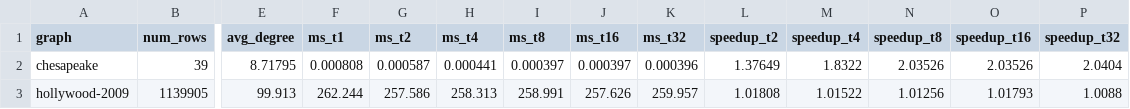
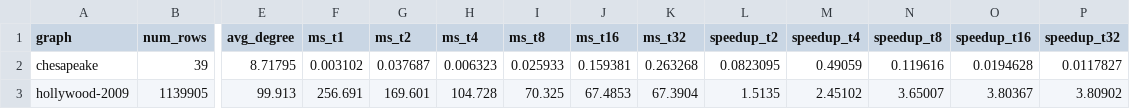
Before and after one commit to turboslapper/OpenDwarfs-Capstone, a CSV file: sparse-linear-algebra/output/spmv_profile.csv, drawn as a sheet; only a part is shown, gaps mark what is left out; the diff covers the shown part only; the diff names each change by its address in the sheet, - before the commit and + after, or states it on an @@ line.

```diff
--- a/sparse-linear-algebra/output/spmv_profile.csv
+++ b/sparse-linear-algebra/output/spmv_profile.csv
-F2 (ms_t1): 0.000808
+F2 (ms_t1): 0.003102
-G2 (ms_t2): 0.000587
+G2 (ms_t2): 0.037687
-H2 (ms_t4): 0.000441
+H2 (ms_t4): 0.006323
-I2 (ms_t8): 0.000397
+I2 (ms_t8): 0.025933
-J2 (ms_t16): 0.000397
+J2 (ms_t16): 0.159381
-K2 (ms_t32): 0.000396
+K2 (ms_t32): 0.263268
-L2 (speedup_t2): 1.37649
+L2 (speedup_t2): 0.0823095
-M2 (speedup_t4): 1.8322
+M2 (speedup_t4): 0.49059
-N2 (speedup_t8): 2.03526
+N2 (speedup_t8): 0.119616
-O2 (speedup_t16): 2.03526
+O2 (speedup_t16): 0.0194628
-P2 (speedup_t32): 2.0404
+P2 (speedup_t32): 0.0117827
-F3 (ms_t1): 262.244
+F3 (ms_t1): 256.691
-G3 (ms_t2): 257.586
+G3 (ms_t2): 169.601
-H3 (ms_t4): 258.313
+H3 (ms_t4): 104.728
-I3 (ms_t8): 258.991
+I3 (ms_t8): 70.325
-J3 (ms_t16): 257.626
+J3 (ms_t16): 67.4853
-K3 (ms_t32): 259.957
+K3 (ms_t32): 67.3904
-L3 (speedup_t2): 1.01808
+L3 (speedup_t2): 1.5135
-M3 (speedup_t4): 1.01522
+M3 (speedup_t4): 2.45102
-N3 (speedup_t8): 1.01256
+N3 (speedup_t8): 3.65007
-O3 (speedup_t16): 1.01793
+O3 (speedup_t16): 3.80367
-P3 (speedup_t32): 1.0088
+P3 (speedup_t32): 3.80902
```
Also changed, not shown: 66 edited cells elsewhere in this file, 12 other files.
